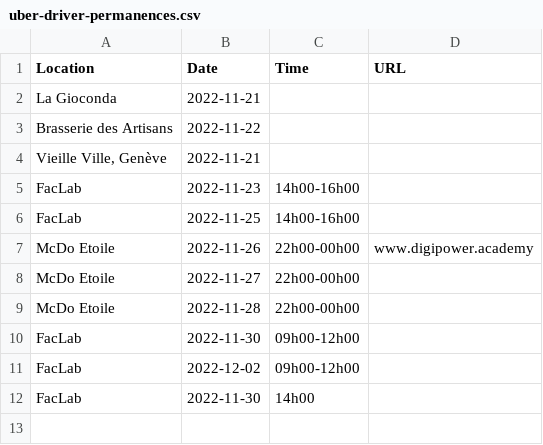
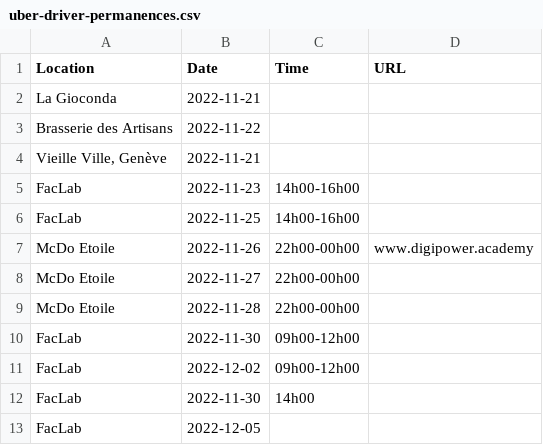
Before and after one commit to hestiaAI/fibery-public, a CSV file: permanences/uber-driver-permanences.csv, drawn as a sheet.

Commit message:
Update uber-driver-permanences.csv

```diff
--- a/permanences/uber-driver-permanences.csv
+++ b/permanences/uber-driver-permanences.csv
@@ -12 +12,2 @@ Location,Date,Time,URL
 "FacLab","2022-11-30","14h00 ",""
+"FacLab","2022-12-05","",""
```
